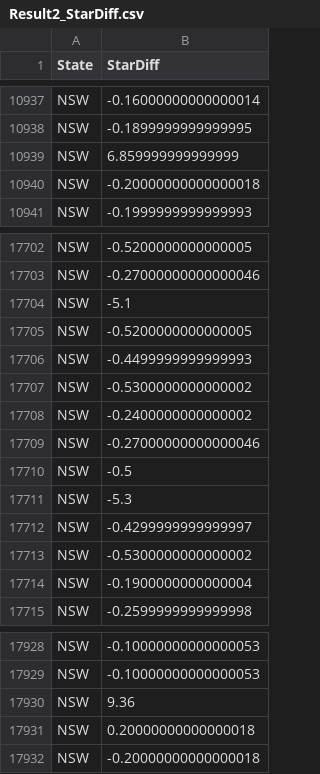
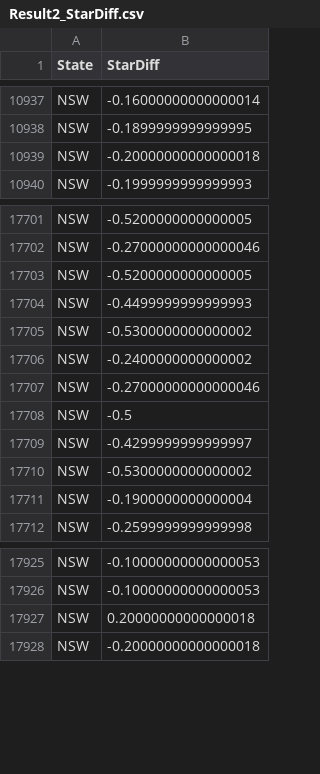
Before and after one commit to che161/SimpleWindow, a CSV file: res/NSW/Result2_StarDiff.csv, drawn as a sheet; only a part is shown, gaps mark what is left out; the diff names each change by its address in the sheet, - before the commit and + after, or states it on an @@ line.

```diff
--- a/res/NSW/Result2_StarDiff.csv
+++ b/res/NSW/Result2_StarDiff.csv
-row 10939: NSW | 6.859999999999999
-row 17704: NSW | -5.1
-row 17711: NSW | -5.3
-row 17930: NSW | 9.36
```
Also changed, not shown: 7 other files.
